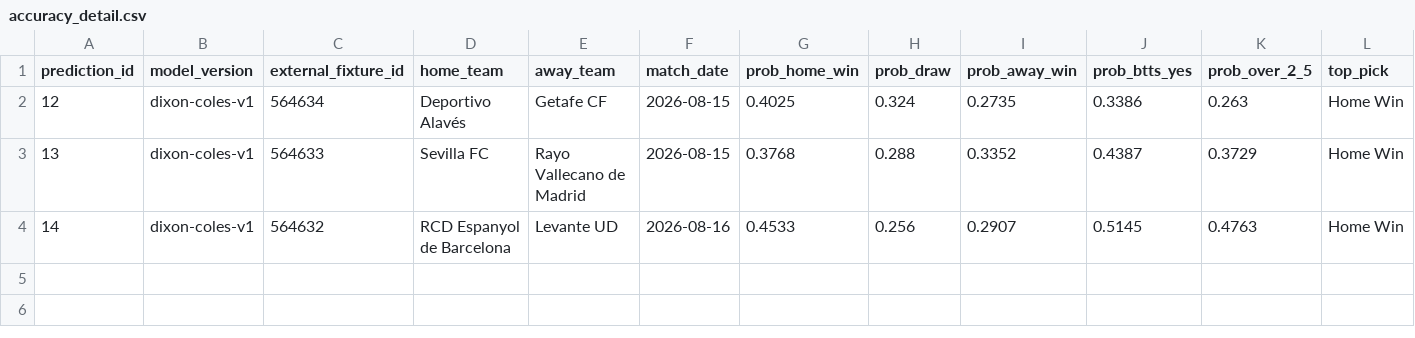
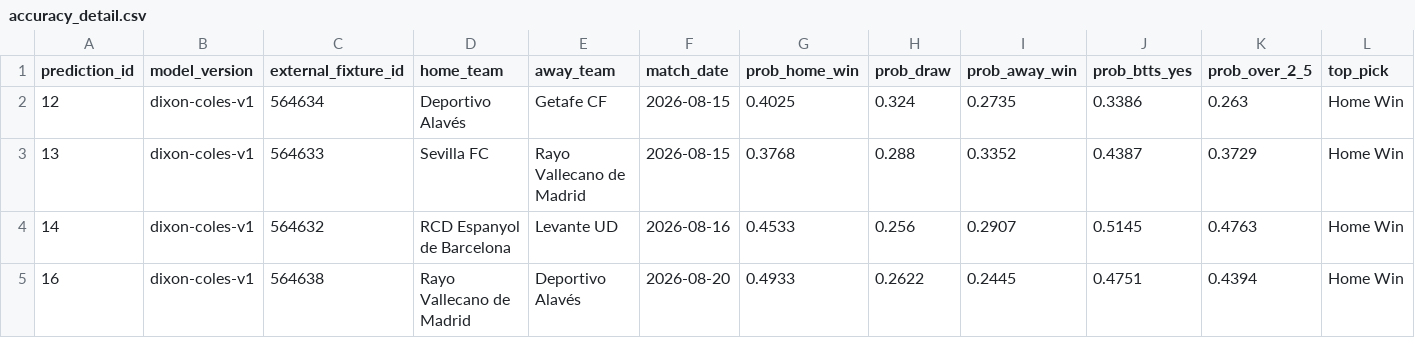
Before and after one commit to KehindeOjo/football-predictions, a CSV file: accuracy_detail.csv, drawn as a sheet; only a part is shown; rows hold the shown columns only; the diff names each change by its address in the sheet, - before the commit and + after, or states it on an @@ line.

```diff
--- a/accuracy_detail.csv
+++ b/accuracy_detail.csv
+row 5: 16 | dixon-coles-v1 | 564638 | Rayo Vallecano de Madrid | Deportivo Alavés | 2026-08-20 | 0.4933 | 0.2622 | 0.2445 | 0.4751 | 0.4394 | Home Win
```
Also changed, not shown: predictions_output.csv, 7 other files.
